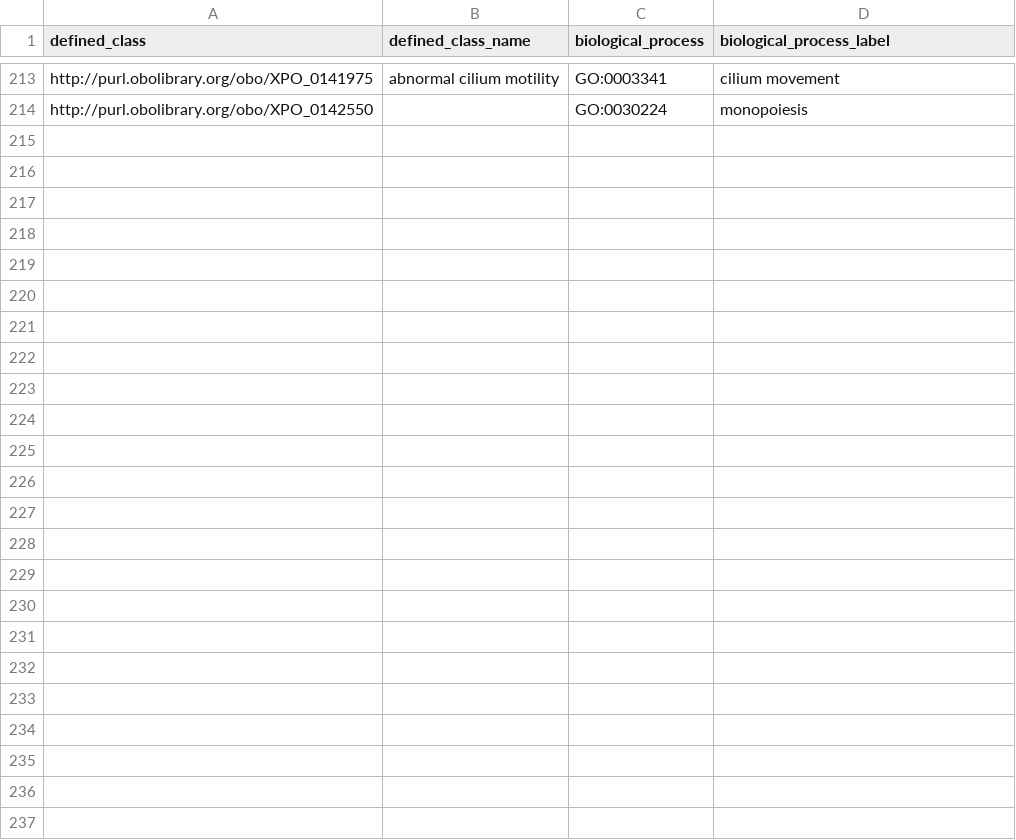
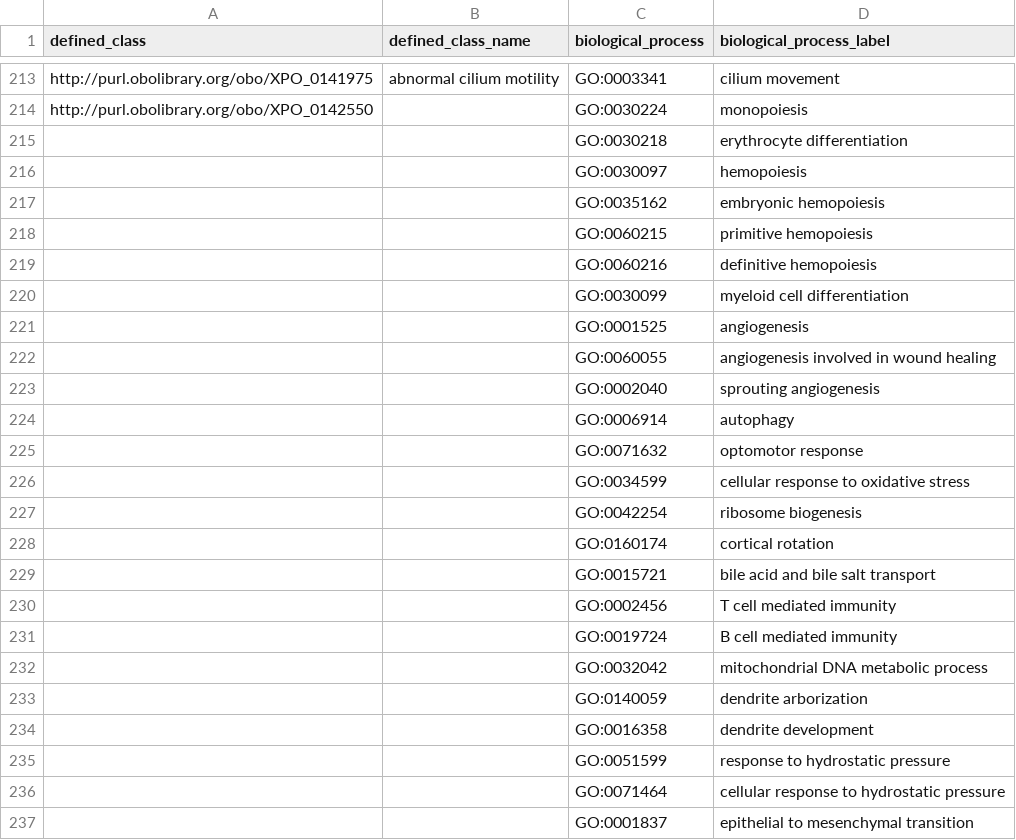
Before and after one commit to obophenotype/xenopus-phenotype-ontology, a TSV file: src/patterns/data/manual/abnormalBiologicalProcess.tsv, drawn as a sheet; only a part is shown, gaps mark what is left out; the diff names each change by its address in the sheet, - before the commit and + after, or states it on an @@ line.

```diff
--- a/src/patterns/data/manual/abnormalBiologicalProcess.tsv
+++ b/src/patterns/data/manual/abnormalBiologicalProcess.tsv
+row 215:  |  | GO:0030218 | erythrocyte differentiation
+row 216:  |  | GO:0030097 | hemopoiesis
+row 217:  |  | GO:0035162 | embryonic hemopoiesis
+row 218:  |  | GO:0060215 | primitive hemopoiesis
+row 219:  |  | GO:0060216 | definitive hemopoiesis
+row 220:  |  | GO:0030099 | myeloid cell differentiation
+row 221:  |  | GO:0001525 | angiogenesis
+row 222:  |  | GO:0060055 | angiogenesis involved in wound healing
+row 223:  |  | GO:0002040 | sprouting angiogenesis
+row 224:  |  | GO:0006914 | autophagy
+row 225:  |  | GO:0071632 | optomotor response
+row 226:  |  | GO:0034599 | cellular response to oxidative stress
+row 227:  |  | GO:0042254 | ribosome biogenesis
+row 228:  |  | GO:0160174 | cortical rotation
+row 229:  |  | GO:0015721 | bile acid and bile salt transport
+row 230:  |  | GO:0002456 | T cell mediated immunity
+row 231:  |  | GO:0019724 | B cell mediated immunity
+row 232:  |  | GO:0032042 | mitochondrial DNA metabolic process
+row 233:  |  | GO:0140059 | dendrite arborization
+row 234:  |  | GO:0016358 | dendrite development
+row 235:  |  | GO:0051599 | response to hydrostatic pressure
+row 236:  |  | GO:0071464 | cellular response to hydrostatic pressure
+row 237:  |  | GO:0001837 | epithelial to mesenchymal transition
```
Also changed, not shown: src/patterns/data/manual/abnormalAbsenceOfAnatomicalEntityInLocation.tsv, src/patterns/data/manual/abnormalAbsenceOfBiologicalProcess.tsv, 19 other files.
